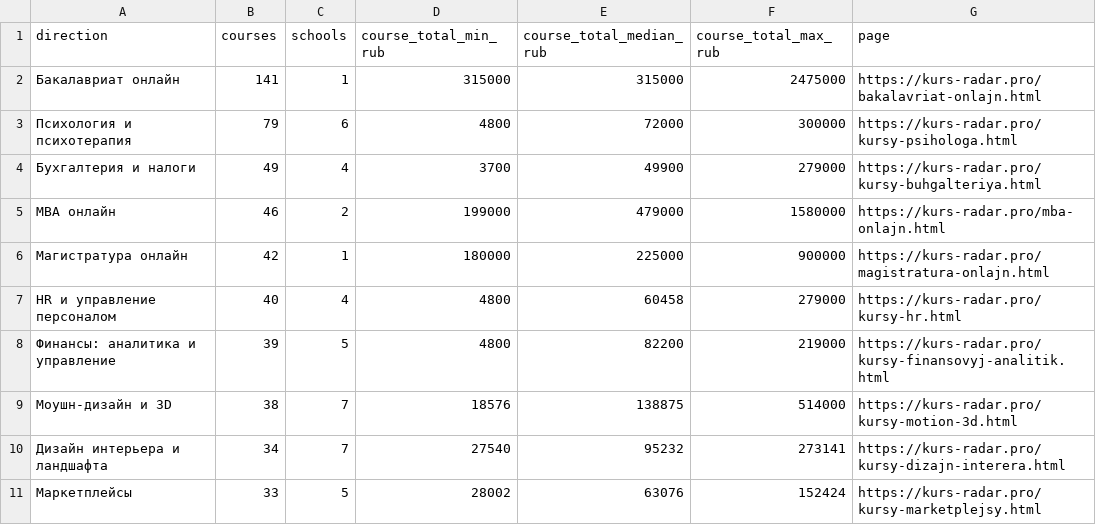
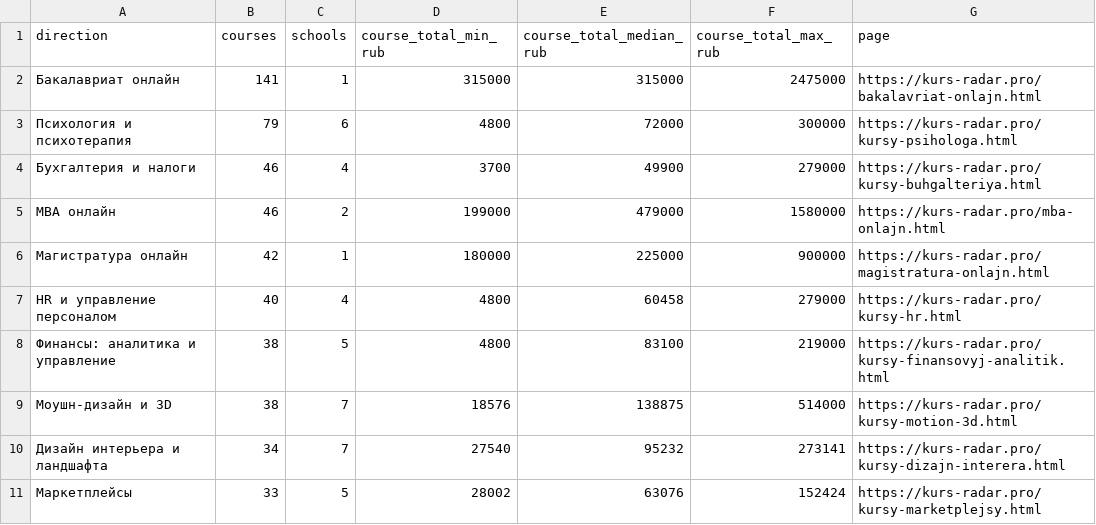
Before and after one commit to PavlShe/kurs-radar.pro, a CSV file: data/directions.csv, drawn as a sheet; only a part is shown.

```diff
--- a/data/directions.csv
+++ b/data/directions.csv
@@ -3,3 +3,3 @@ direction,courses,schools,course_total_min_rub,course_total_median_rub,course_to
 Психология и психотерапия,79,6,4800,72000,300000,https://kurs-radar.pro/kursy-psihologa.html
-Бухгалтерия и налоги,49,4,3700,49900,279000,https://kurs-radar.pro/kursy-buhgalteriya.html
+Бухгалтерия и налоги,46,4,3700,49900,279000,https://kurs-radar.pro/kursy-buhgalteriya.html
 MBA онлайн,46,2,199000,479000,1580000,https://kurs-radar.pro/mba-onlajn.html
@@ -7,3 +7,3 @@ MBA онлайн,46,2,199000,479000,1580000,https://kurs-radar.pro/mba-onlajn.ht
 HR и управление персоналом,40,4,4800,60458,279000,https://kurs-radar.pro/kursy-hr.html
-Финансы: аналитика и управление,39,5,4800,82200,219000,https://kurs-radar.pro/kursy-finansovyj-analitik.html
+Финансы: аналитика и управление,38,5,4800,83100,219000,https://kurs-radar.pro/kursy-finansovyj-analitik.html
 Моушн-дизайн и 3D,38,7,18576,138875,514000,https://kurs-radar.pro/kursy-motion-3d.html
```
Also changed, not shown: data/courses.csv, data/schools.csv, 4 other files.
